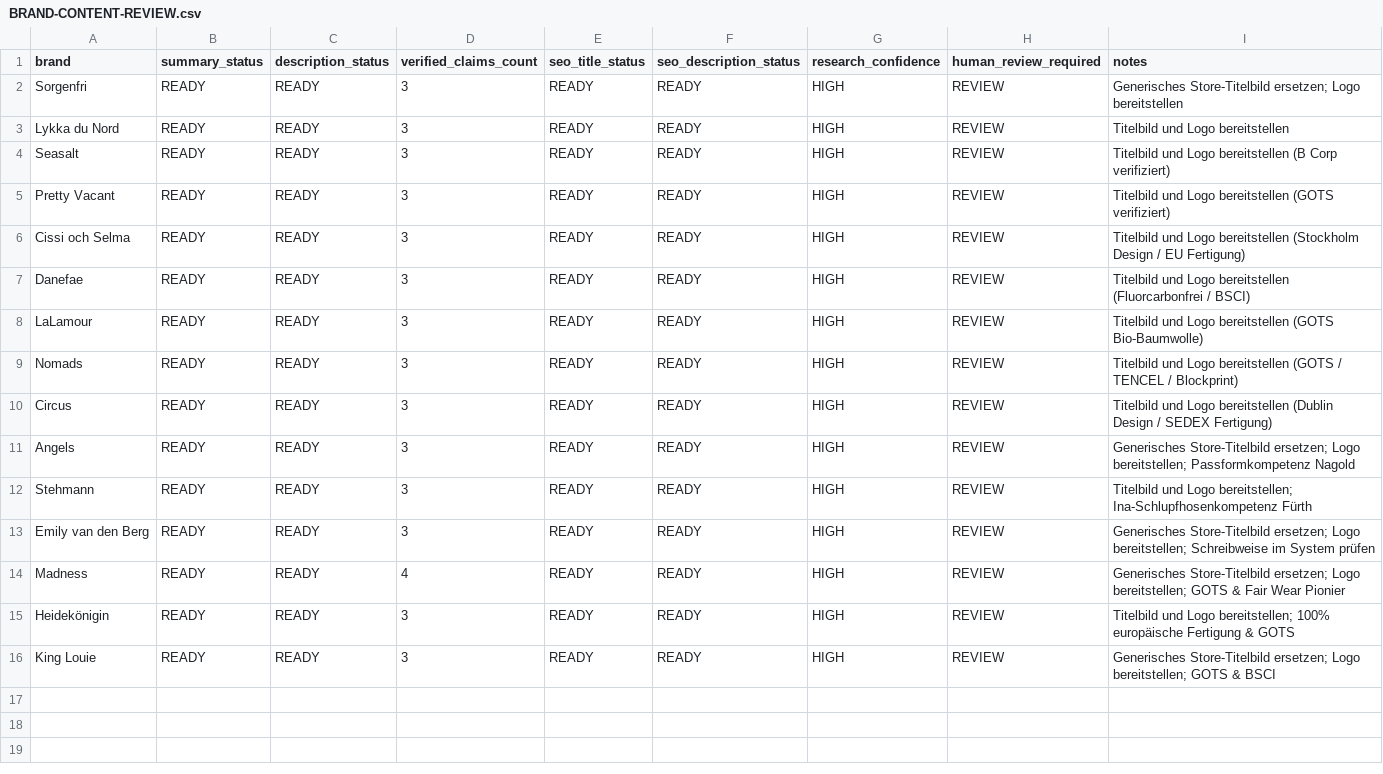
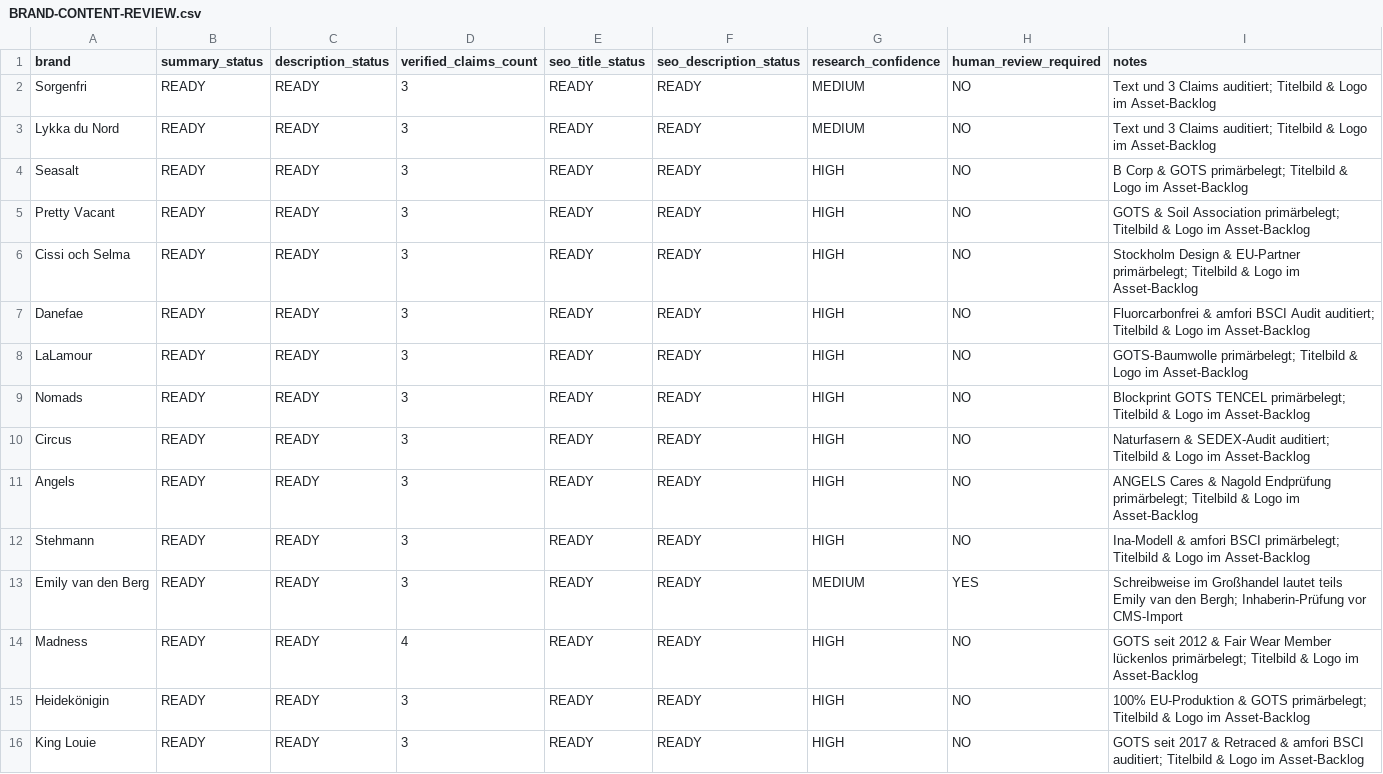
Before and after one commit to King-ElWebo/Checkpot, a CSV file: docs/BRAND-CONTENT-REVIEW.csv, drawn as a sheet.

Commit message:
docs: fact check brand content claims

```diff
--- a/docs/BRAND-CONTENT-REVIEW.csv
+++ b/docs/BRAND-CONTENT-REVIEW.csv
@@ -1,16 +1,16 @@
 brand,summary_status,description_status,verified_claims_count,seo_title_status,seo_description_status,research_confidence,human_review_required,notes
-Sorgenfri,READY,READY,3,READY,READY,HIGH,REVIEW,Generisches Store-Titelbild ersetzen; Logo bereitstellen
-Lykka du Nord,READY,READY,3,READY,READY,HIGH,REVIEW,Titelbild und Logo bereitstellen
-Seasalt,READY,READY,3,READY,READY,HIGH,REVIEW,Titelbild und Logo bereitstellen (B Corp verifiziert)
-Pretty Vacant,READY,READY,3,READY,READY,HIGH,REVIEW,Titelbild und Logo bereitstellen (GOTS verifiziert)
-Cissi och Selma,READY,READY,3,READY,READY,HIGH,REVIEW,Titelbild und Logo bereitstellen (Stockholm Design / EU Fertigung)
-Danefae,READY,READY,3,READY,READY,HIGH,REVIEW,Titelbild und Logo bereitstellen (Fluorcarbonfrei / BSCI)
-LaLamour,READY,READY,3,READY,READY,HIGH,REVIEW,Titelbild und Logo bereitstellen (GOTS Bio-Baumwolle)
-Nomads,READY,READY,3,READY,READY,HIGH,REVIEW,Titelbild und Logo bereitstellen (GOTS / TENCEL / Blockprint)
-Circus,READY,READY,3,READY,READY,HIGH,REVIEW,Titelbild und Logo bereitstellen (Dublin Design / SEDEX Fertigung)
-Angels,READY,READY,3,READY,READY,HIGH,REVIEW,Generisches Store-Titelbild ersetzen; Logo bereitstellen; Passformkompetenz Nagold
-Stehmann,READY,READY,3,READY,READY,HIGH,REVIEW,Titelbild und Logo bereitstellen; Ina-Schlupfhosenkompetenz Fürth
-Emily van den Berg,READY,READY,3,READY,READY,HIGH,REVIEW,Generisches Store-Titelbild ersetzen; Logo bereitstellen; Schreibweise im System prüfen
-Madness,READY,READY,4,READY,READY,HIGH,REVIEW,Generisches Store-Titelbild ersetzen; Logo bereitstellen; GOTS & Fair Wear Pionier
-Heidekönigin,READY,READY,3,READY,READY,HIGH,REVIEW,Titelbild und Logo bereitstellen; 100% europäische Fertigung & GOTS
-King Louie,READY,READY,3,READY,READY,HIGH,REVIEW,Generisches Store-Titelbild ersetzen; Logo bereitstellen; GOTS & BSCI
+Sorgenfri,READY,READY,3,READY,READY,MEDIUM,NO,Text und 3 Claims auditiert; Titelbild & Logo im Asset-Backlog
+Lykka du Nord,READY,READY,3,READY,READY,MEDIUM,NO,Text und 3 Claims auditiert; Titelbild & Logo im Asset-Backlog
+Seasalt,READY,READY,3,READY,READY,HIGH,NO,B Corp & GOTS primärbelegt; Titelbild & Logo im Asset-Backlog
+Pretty Vacant,READY,READY,3,READY,READY,HIGH,NO,GOTS & Soil Association primärbelegt; Titelbild & Logo im Asset-Backlog
+Cissi och Selma,READY,READY,3,READY,READY,HIGH,NO,Stockholm Design & EU-Partner primärbelegt; Titelbild & Logo im Asset-Backlog
+Danefae,READY,READY,3,READY,READY,HIGH,NO,Fluorcarbonfrei & amfori BSCI Audit auditiert; Titelbild & Logo im Asset-Backlog
+LaLamour,READY,READY,3,READY,READY,HIGH,NO,GOTS-Baumwolle primärbelegt; Titelbild & Logo im Asset-Backlog
+Nomads,READY,READY,3,READY,READY,HIGH,NO,Blockprint GOTS TENCEL primärbelegt; Titelbild & Logo im Asset-Backlog
+Circus,READY,READY,3,READY,READY,HIGH,NO,Naturfasern & SEDEX-Audit auditiert; Titelbild & Logo im Asset-Backlog
+Angels,READY,READY,3,READY,READY,HIGH,NO,ANGELS Cares & Nagold Endprüfung primärbelegt; Titelbild & Logo im Asset-Backlog
+Stehmann,READY,READY,3,READY,READY,HIGH,NO,Ina-Modell & amfori BSCI primärbelegt; Titelbild & Logo im Asset-Backlog
+Emily van den Berg,READY,READY,3,READY,READY,MEDIUM,YES,Schreibweise im Großhandel lautet teils Emily van den Bergh; Inhaberin-Prüfung vor CMS-Import
+Madness,READY,READY,4,READY,READY,HIGH,NO,GOTS seit 2012 & Fair Wear Member lückenlos primärbelegt; Titelbild & Logo im Asset-Backlog
+Heidekönigin,READY,READY,3,READY,READY,HIGH,NO,100% EU-Produktion & GOTS primärbelegt; Titelbild & Logo im Asset-Backlog
+King Louie,READY,READY,3,READY,READY,HIGH,NO,GOTS seit 2017 & Retraced & amfori BSCI auditiert; Titelbild & Logo im Asset-Backlog
```
Also changed, not shown: 4 other files.
